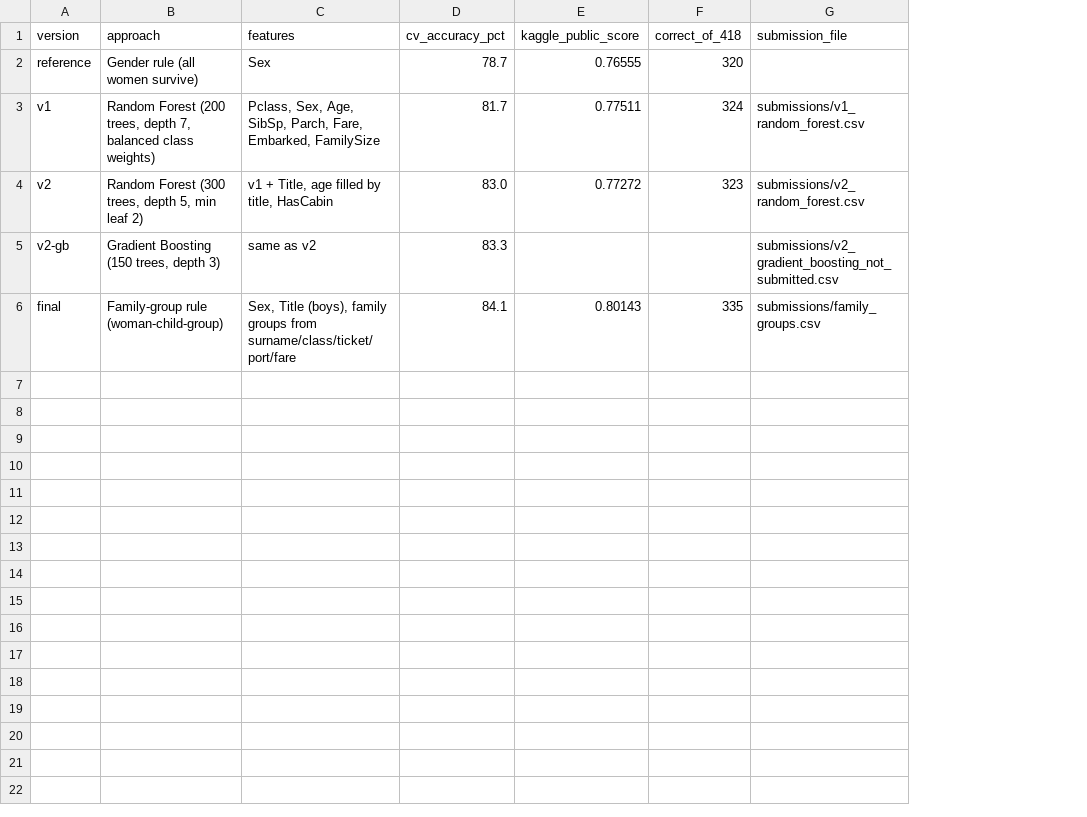
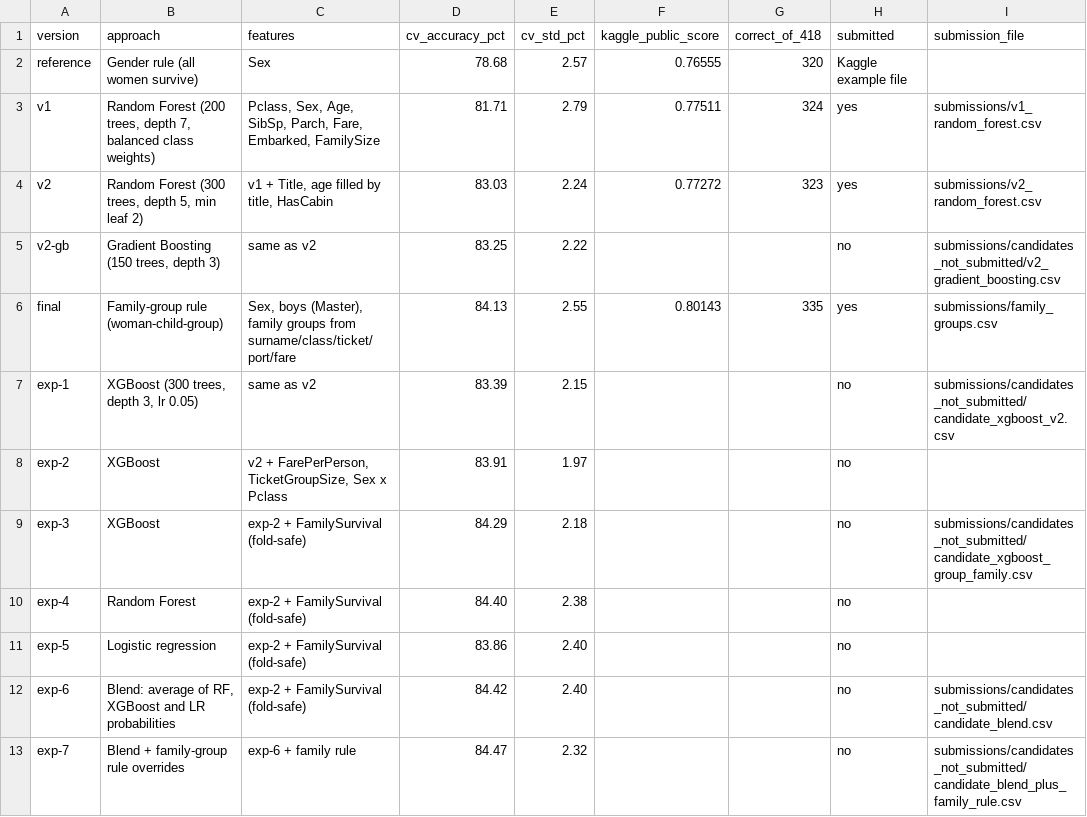
Before and after one commit to fritzbriones/titanic-survival-prediction, a CSV file: results/model_comparison.csv, drawn as a sheet; addresses are those after the commit; the diff names each change by its address in the sheet, - before the commit and + after, or states it on an @@ line.

```diff
--- a/results/model_comparison.csv
+++ b/results/model_comparison.csv
+column E (cv_std_pct), rows 2-6: 2.57 | 2.79 | 2.24 | 2.22 | 2.55
+column H (submitted), rows 2-6: Kaggle example file | yes | yes | no | yes
-D2 (cv_accuracy_pct): 78.7
+D2 (cv_accuracy_pct): 78.68
-D3 (cv_accuracy_pct): 81.7
+D3 (cv_accuracy_pct): 81.71
-D4 (cv_accuracy_pct): 83.0
+D4 (cv_accuracy_pct): 83.03
-D5 (cv_accuracy_pct): 83.3
+D5 (cv_accuracy_pct): 83.25
-I5 (submission_file): submissions/v2_gradient_boosting_not_submitted.csv
+I5 (submission_file): submissions/candidates_not_submitted/v2_gradient_boosting.csv
-C6 (features): Sex, Title (boys), family groups…
+C6 (features): Sex, boys (Master), family groups…
-D6 (cv_accuracy_pct): 84.1
+D6 (cv_accuracy_pct): 84.13
+row 7: exp-1 | XGBoost (300 trees, depth 3, lr 0.05) | same as v2 | 83.39 | 2.15 |  |  | no | submissions/candidates_not_submitted/candidate_xgboost_v2.csv
+row 8: exp-2 | XGBoost | v2 + FarePerPerson, TicketGroupSize, Sex x Pclass | 83.91 | 1.97 |  |  | no
+row 9: exp-3 | XGBoost | exp-2 + FamilySurvival (fold-safe) | 84.29 | 2.18 |  |  | no | submissions/candidates_not_submitted/candidate_xgboost_group_family.csv
+row 10: exp-4 | Random Forest | exp-2 + FamilySurvival (fold-safe) | 84.40 | 2.38 |  |  | no
+row 11: exp-5 | Logistic regression | exp-2 + FamilySurvival (fold-safe) | 83.86 | 2.40 |  |  | no
+row 12: exp-6 | Blend: average of RF, XGBoost and LR probabilities | exp-2 + FamilySurvival (fold-safe) | 84.42 | 2.40 |  |  | no | submissions/candidates_not_submitted/candidate_blend.csv
+row 13: exp-7 | Blend + family-group rule overrides | exp-6 + family rule | 84.47 | 2.32 |  |  | no | submissions/candidates_not_submitted/candidate_blend_plus_family_rule.csv
```
Also changed, not shown: 10 other files.
